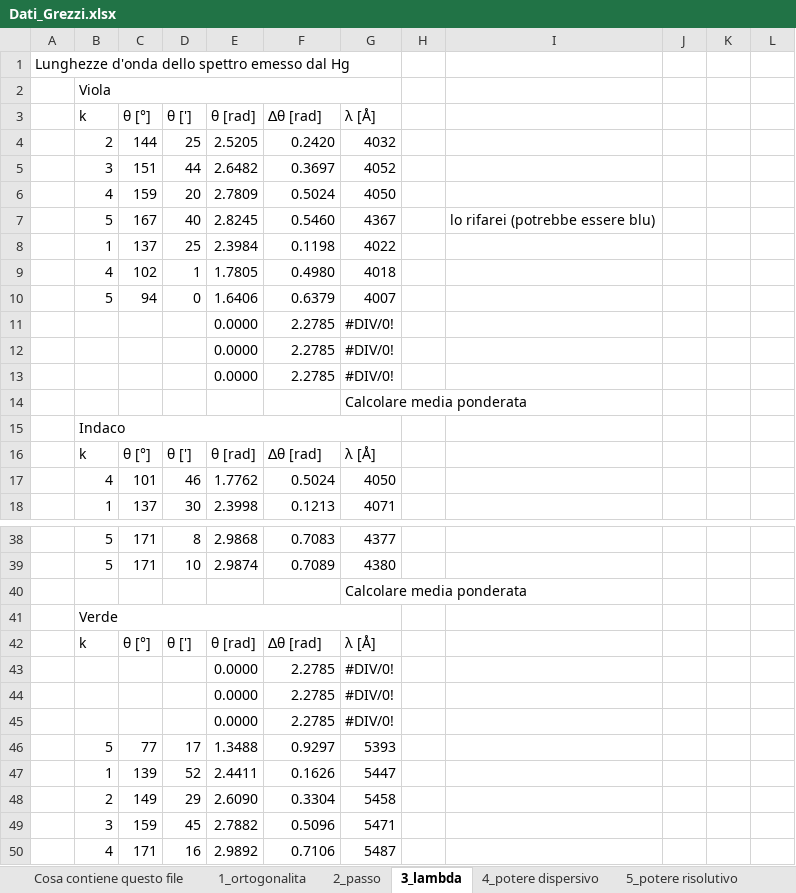
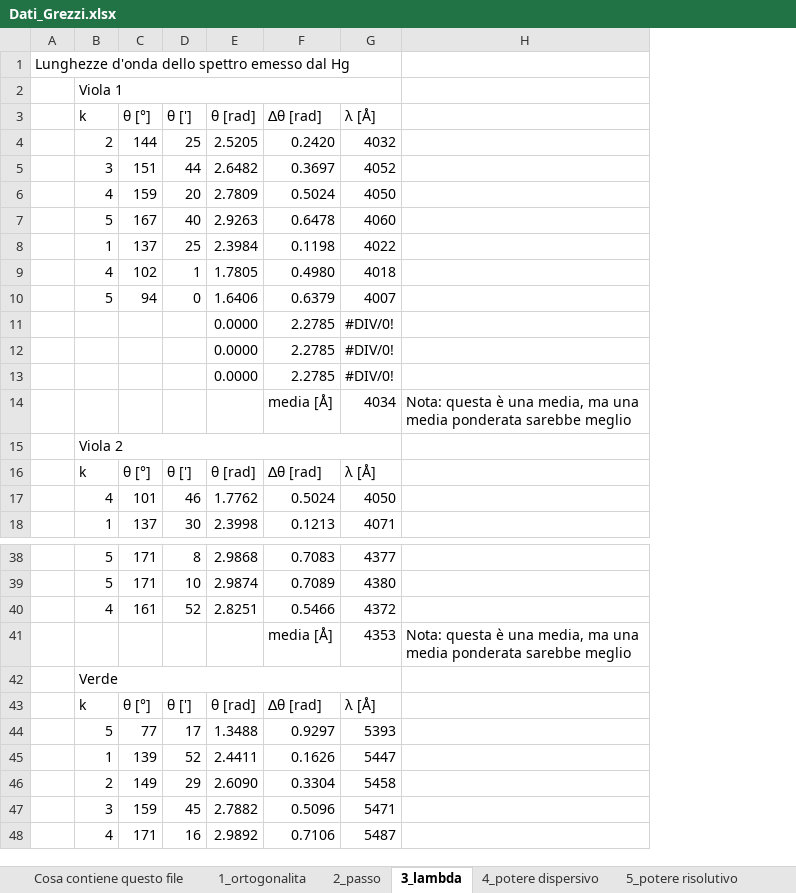
Before and after one commit to Mattia04/Labo_2_Anno_ottica, an Excel workbook: Spettrometro_reticolo/Dati_Grezzi.xlsx, sheet 3_lambda, drawn as a sheet; only a part is shown, gaps mark what is left out; values as stored, in another font and other column widths than the file's, no cell formats; removed rows and columns are numbered as before the commit, all else as after; the diff covers the shown part only; the diff names each change by its address in the sheet, - before the commit and + after, or states it on an @@ line.

```diff
--- a/Spettrometro_reticolo/Dati_Grezzi.xlsx (sheet 3_lambda)
+++ b/Spettrometro_reticolo/Dati_Grezzi.xlsx (sheet 3_lambda)
-column H, empty
-column I, row 7: lo rifarei (potrebbe essere blu)
-column J, empty
-column K, empty
-column L, empty
+column H, empty
-B2 (k): Viola
+B2 (k): Viola 1
-E7 (θ [rad]): 2.8245
+E7 (θ [rad]): 2.9263
-F7 (∆θ [rad]): 0.5460
+F7 (∆θ [rad]): 0.6478
-G7 (λ [Å]): 4367
+G7 (λ [Å]): 4060
-row 14:  |  |  |  |  |  | Calcolare media ponderata
+row 14:  |  |  |  |  | media [Å] | 4034 | Nota: questa è una media, ma una media ponderata sarebbe meglio
-B15 (k): Indaco
+B15 (k): Viola 2
-row 40:  |  |  |  |  |  | Calcolare media ponderata
+row 40:  | 4 | 161 | 52 | 2.8251 | 0.5466 | 4372
+row 41:  |  |  |  |  | media [Å] | 4353 | Nota: questa è una media, ma una media ponderata sarebbe meglio
@@ row 43 moved to row 89: 0.0000 @@
@@ row 44 moved to row 90: 0.0000 @@
@@ row 45 moved to row 91: 0.0000 @@
```
Also changed, not shown: 5 added rows, 5 removed rows, 7 moved rows and 1 edited cell elsewhere in this sheet, sheet 4_potere dispersivo, sheet 5_potere risolutivo, sheet Export_lambdas, sheet 2_passo, sheet 1_ortogonalita, sheet Cosa contiene questo file, cell formats, formulas that keep their value.
